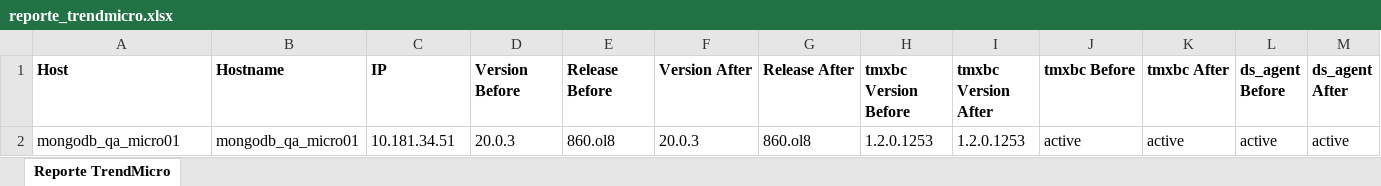
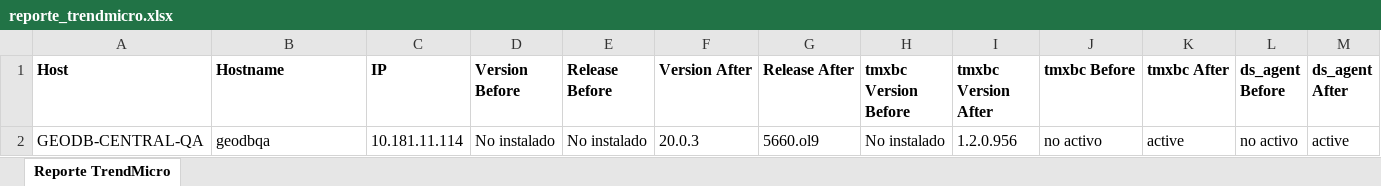
Before and after one commit to colcomerciodevs/Playbooks, an Excel workbook: Trendmicro/Salidas_Playbooks/reporte_trendmicro.xlsx, sheet Reporte TrendMicro, drawn as a sheet; only a part is shown; values as stored, in another font and other column widths than the file's, no borders; removed rows and columns are numbered as before the commit, all else as after; rows hold the shown columns only; the diff names each change by its address in the sheet, - before the commit and + after, or states it on an @@ line.

```diff
--- a/Trendmicro/Salidas_Playbooks/reporte_trendmicro.xlsx (sheet Reporte TrendMicro)
+++ b/Trendmicro/Salidas_Playbooks/reporte_trendmicro.xlsx (sheet Reporte TrendMicro)
-row 2: mongodb_qa_micro01 | mongodb_qa_micro01 | 10.181.34.51 | 20.0.3 | 860.ol8 | 20.0.3 | 860.ol8 | 1.2.0.1253 | 1.2.0.1253 | active | active | active | active
+row 2: GEODB-CENTRAL-QA | geodbqa | 10.181.11.114 | No instalado | No instalado | 20.0.3 | 5660.ol9 | No instalado | 1.2.0.956 | no activo | active | no activo | active
```
Also changed, not shown: 6 other files.
